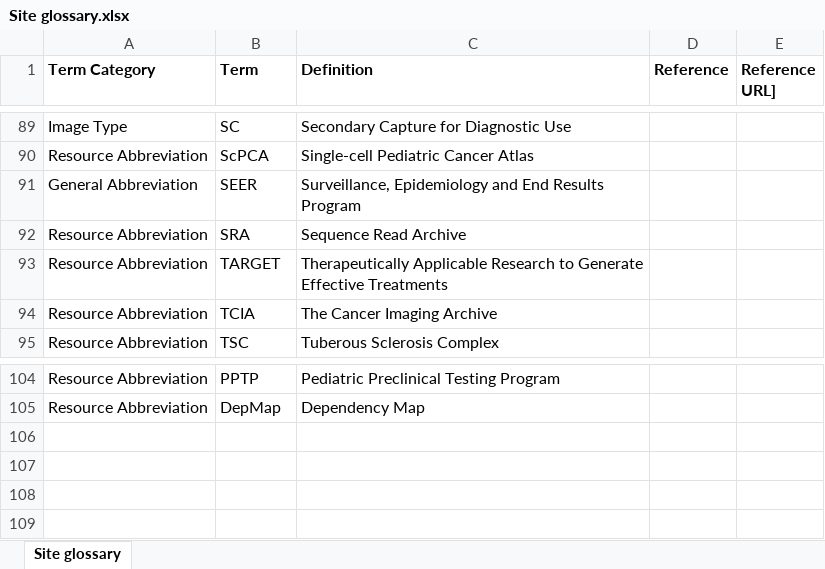
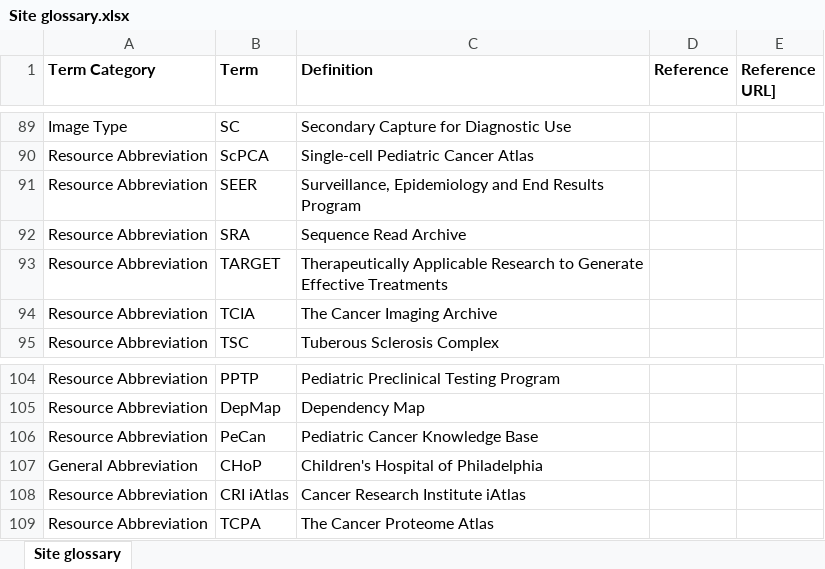
Before and after one commit to CBIIT/CCDC-ETL, an Excel workbook: data_files/Site glossary.xlsx, sheet Site glossary, drawn as a sheet; only a part is shown, gaps mark what is left out; values as stored, in another font and other column widths than the file's, no borders; the diff names each change by its address in the sheet, - before the commit and + after, or states it on an @@ line.

Commit message:
Update glossary files to be searchable in the documentation search

```diff
--- a/data_files/Site glossary.xlsx (sheet Site glossary)
+++ b/data_files/Site glossary.xlsx (sheet Site glossary)
-A91 (Term Category): General Abbreviation
+A91 (Term Category): Resource Abbreviation
+row 106: Resource Abbreviation | PeCan | Pediatric Cancer Knowledge Base
+row 107: General Abbreviation | CHoP | Children's Hospital of Philadelphia
+row 108: Resource Abbreviation | CRI iAtlas | Cancer Research Institute iAtlas
+row 109: Resource Abbreviation | TCPA | The Cancer Proteome Atlas
```
